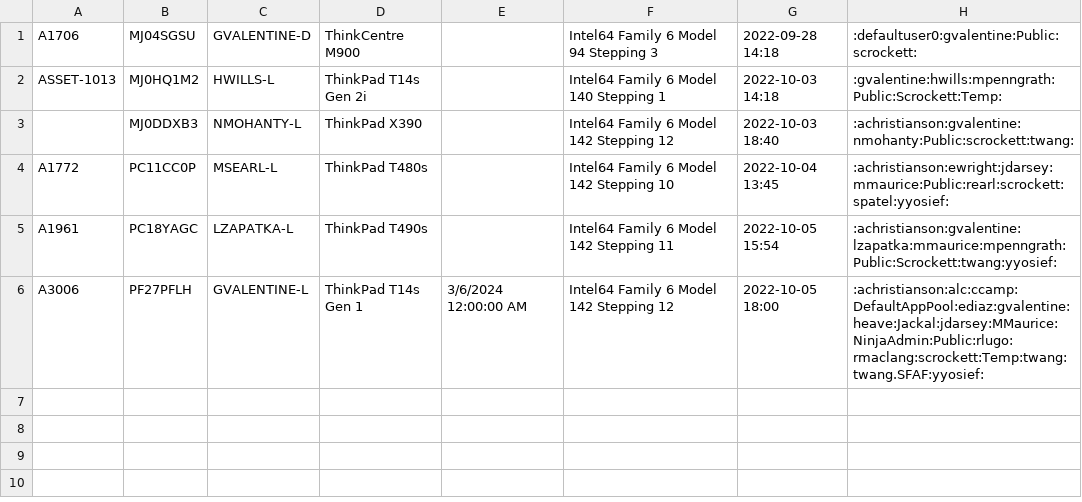
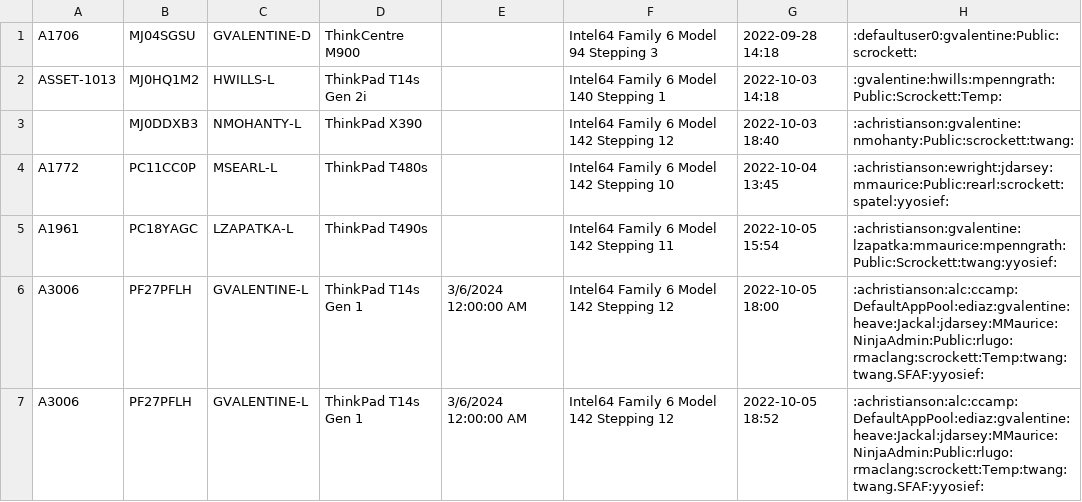
Before and after one commit to sfafit/Decom, a CSV file: Decom-Tracking.csv, drawn as a sheet.

Commit message:
Adding GVALENTINE-L to tracker

```diff
--- a/Decom-Tracking.csv
+++ b/Decom-Tracking.csv
@@ -6 +6,2 @@ A1961,PC18YAGC,LZAPATKA-L,ThinkPad T490s,,Intel64 Family 6 Model 142 Stepping 11
 A3006,PF27PFLH,GVALENTINE-L,ThinkPad T14s Gen 1,3/6/2024 12:00:00 AM,Intel64 Family 6 Model 142 Stepping 12,2022-10-05 18:00,:achristianson:alc:ccamp:DefaultAppPool:ediaz:gvalentine:heave:Jackal:jdarsey:MMaurice:NinjaAdmin:Public:rlugo:rmaclang:scrockett:Temp:twang:twang.SFAF:yyosief:
+A3006,PF27PFLH,GVALENTINE-L,ThinkPad T14s Gen 1,3/6/2024 12:00:00 AM,Intel64 Family 6 Model 142 Stepping 12,2022-10-05 18:52,:achristianson:alc:ccamp:DefaultAppPool:ediaz:gvalentine:heave:Jackal:jdarsey:MMaurice:NinjaAdmin:Public:rlugo:rmaclang:scrockett:Temp:twang:twang.SFAF:yyosief:
```
